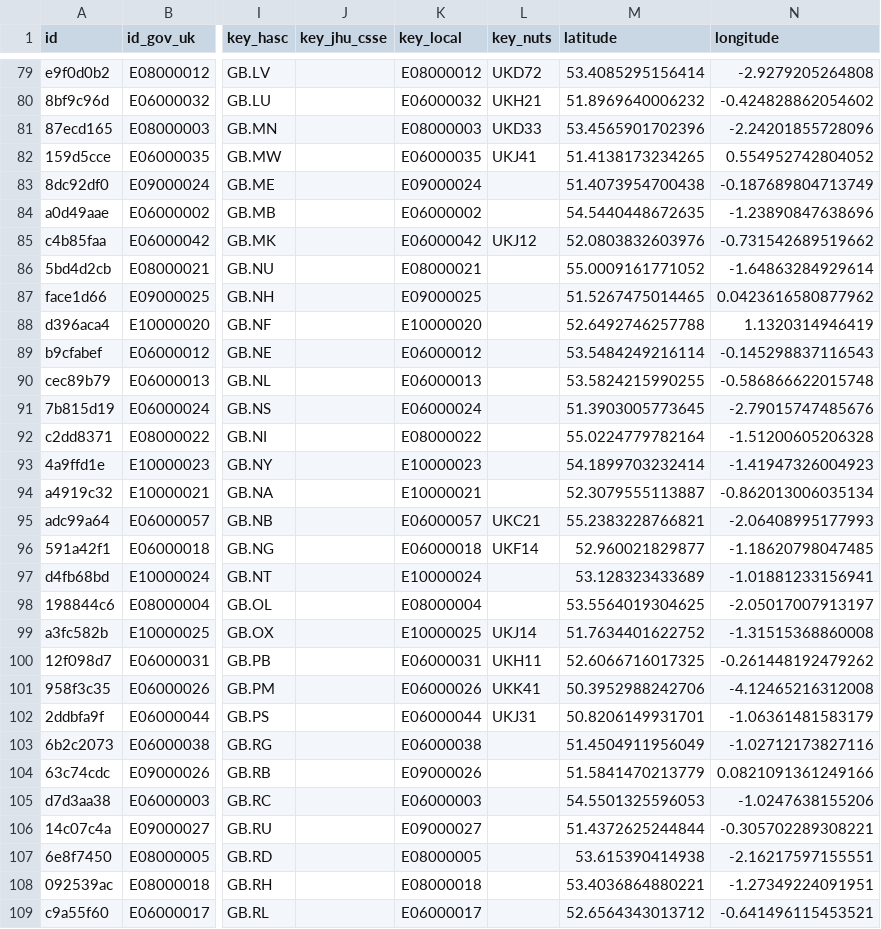
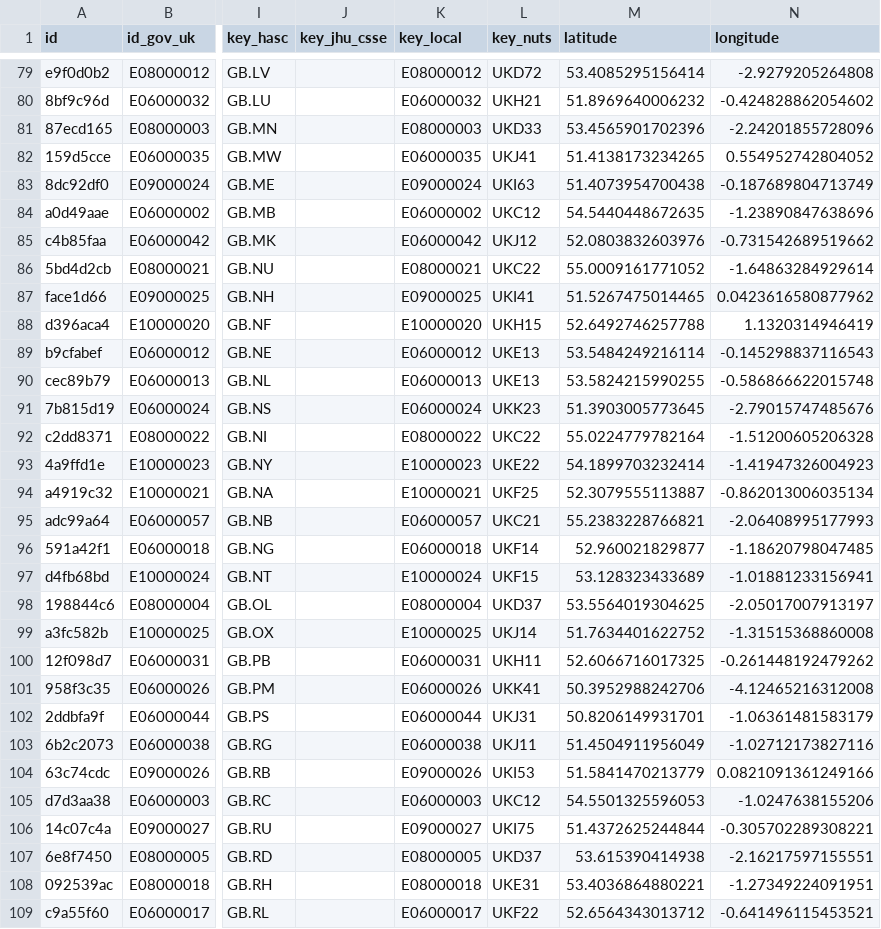
Before and after one commit to covid19datahub/COVID19, a CSV file: inst/extdata/db/GBR.csv, drawn as a sheet; only a part is shown, gaps mark what is left out; the diff covers the shown part only; the diff names each change by its address in the sheet, - before the commit and + after, or states it on an @@ line.

Commit message:
Update GBR.csv

```diff
--- a/inst/extdata/db/GBR.csv
+++ b/inst/extdata/db/GBR.csv
-L83 (key_nuts): (empty)
+L83 (key_nuts): UKI63
-L84 (key_nuts): (empty)
+L84 (key_nuts): UKC12
-L86 (key_nuts): (empty)
+L86 (key_nuts): UKC22
-L87 (key_nuts): (empty)
+L87 (key_nuts): UKI41
-L88 (key_nuts): (empty)
+L88 (key_nuts): UKH15
-L89:L90 (key_nuts): (empty)
+L89:L90 (key_nuts): UKE13
-L91 (key_nuts): (empty)
+L91 (key_nuts): UKK23
-L92 (key_nuts): (empty)
+L92 (key_nuts): UKC22
-L93 (key_nuts): (empty)
+L93 (key_nuts): UKE22
-L94 (key_nuts): (empty)
+L94 (key_nuts): UKF25
-L97 (key_nuts): (empty)
+L97 (key_nuts): UKF15
-L98 (key_nuts): (empty)
+L98 (key_nuts): UKD37
-L103 (key_nuts): (empty)
+L103 (key_nuts): UKJ11
-L104 (key_nuts): (empty)
+L104 (key_nuts): UKI53
-L105 (key_nuts): (empty)
+L105 (key_nuts): UKC12
-L106 (key_nuts): (empty)
+L106 (key_nuts): UKI75
-L107 (key_nuts): (empty)
+L107 (key_nuts): UKD37
-L108 (key_nuts): (empty)
+L108 (key_nuts): UKE31
-L109 (key_nuts): (empty)
+L109 (key_nuts): UKF22
```
Also changed, not shown: 101 edited cells elsewhere in this file.
